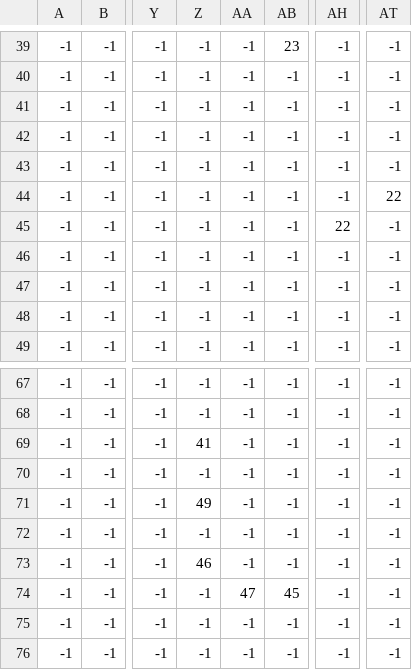
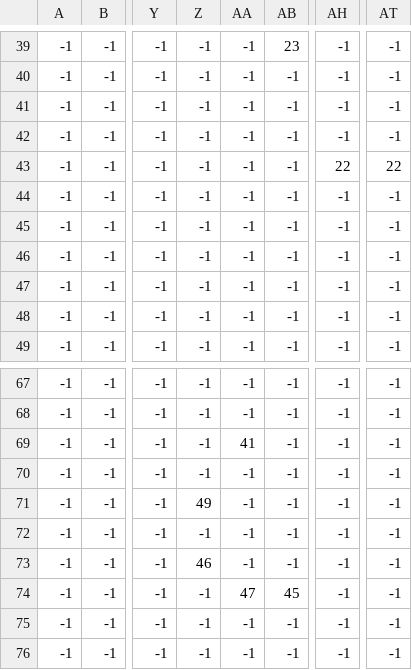
Before and after one commit to marumaruchiii/Math_Earth, a CSV file: Math_Earth/map/fju_map_Objects.csv, drawn as a sheet; only a part is shown, gaps mark what is left out; the diff names each change by its address in the sheet, - before the commit and + after, or states it on an @@ line.

```diff
--- a/Math_Earth/map/fju_map_Objects.csv
+++ b/Math_Earth/map/fju_map_Objects.csv
-AH43: -1
+AH43: 22
-AT43: -1
+AT43: 22
-AT44: 22
+AT44: -1
-AH45: 22
+AH45: -1
-Z69: 41
+Z69: -1
-AA69: -1
+AA69: 41
```
Also changed, not shown: 33 other files.
